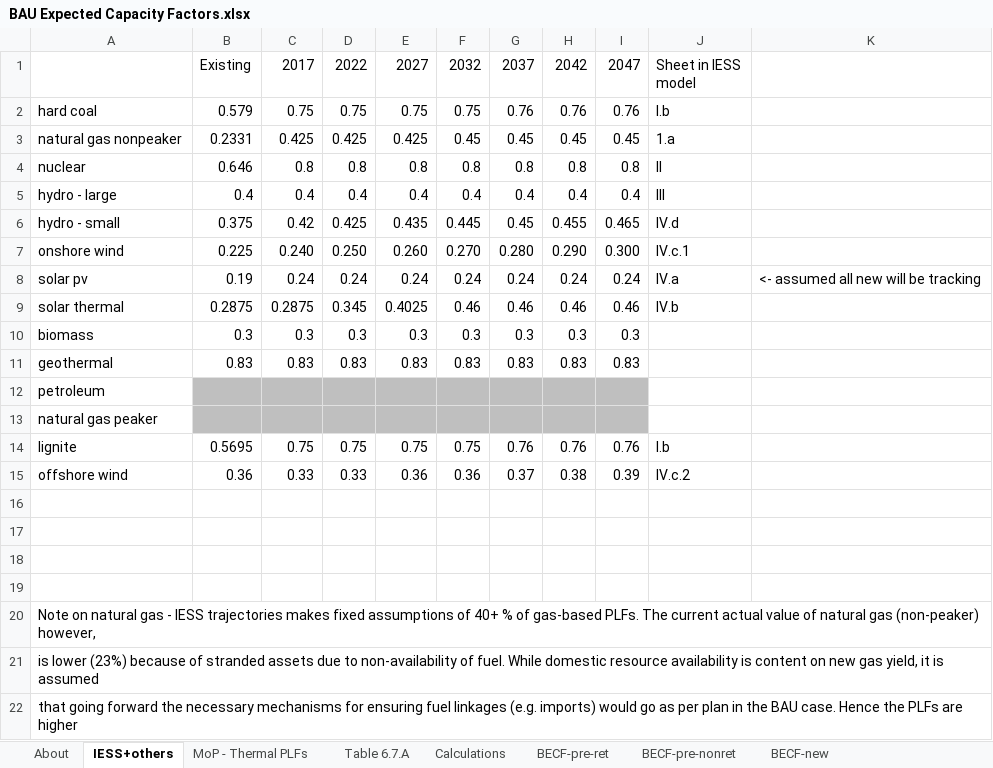
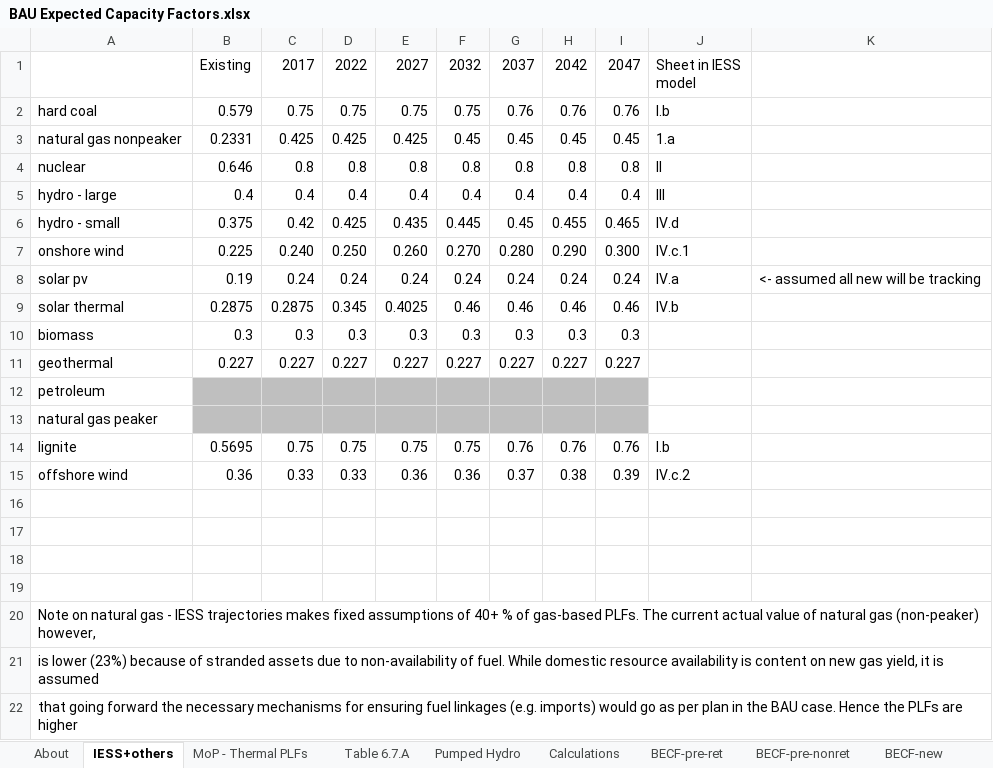
Before and after one commit to EnergyInnovation/eps-india, an Excel workbook: InputData/elec/BECF/BAU Expected Capacity Factors.xlsx, sheet IESS+others, drawn as a sheet; values as stored, in another font and other column widths than the file's, no borders; the diff names each change by its address in the sheet, - before the commit and + after, or states it on an @@ line.

```diff
--- a/InputData/elec/BECF/BAU Expected Capacity Factors.xlsx (sheet IESS+others)
+++ b/InputData/elec/BECF/BAU Expected Capacity Factors.xlsx (sheet IESS+others)
+sheet tab: Pumped Hydro
-B11: 0.83
+B11: 0.227
-C11: 0.83
+C11: 0.227
-D11: 0.83
+D11: 0.227
-E11: 0.83
+E11: 0.227
-F11: 0.83
+F11: 0.227
-G11: 0.83
+G11: 0.227
-H11: 0.83
+H11: 0.227
-I11: 0.83
+I11: 0.227
```
Also changed, not shown: sheet BECF-pre-ret, sheet BECF-new, sheet Calculations, sheet About, charts or pictures, InputData/elec/BPHC/BAU Pumped Hydro Cap.xlsx, InputData/elec/BPMCCS/BAU Pol Mandated Cap Const Sched.xlsx, 35 other files.
